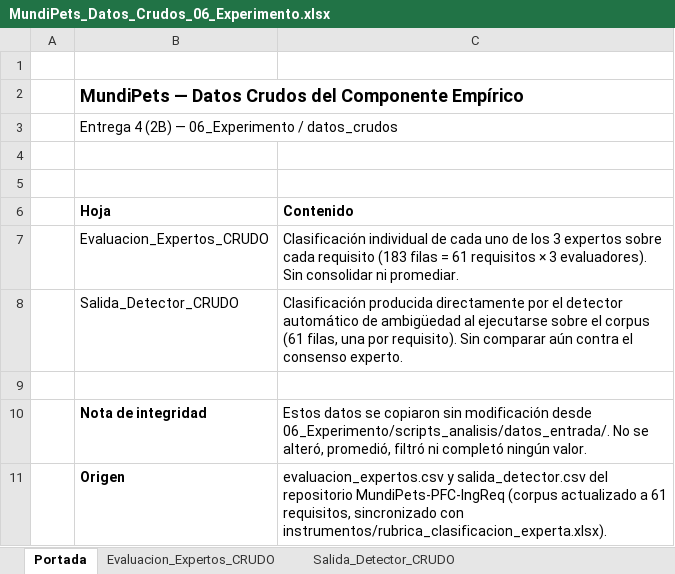
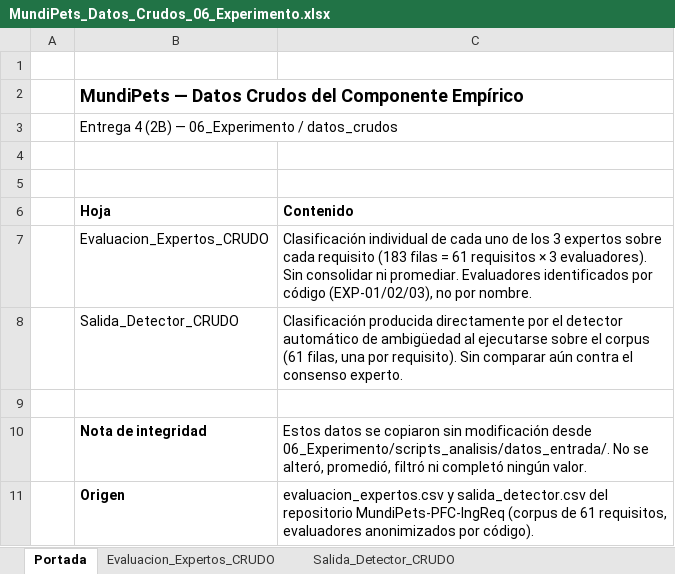
Before and after one commit to andymendozap03/MundiPets-PFC-IngReq, an Excel workbook: 06_Experimento/datos_crudos/MundiPets_Datos_Crudos_06_Experimento.xlsx, sheet Portada, drawn as a sheet; values as stored, in another font and other column widths than the file's, no borders; the diff names each change by its address in the sheet, - before the commit and + after, or states it on an @@ line.

Commit message:
fix(06_experimento): anonimiza nombres reales de evaluadores en datos_crudos

```diff
--- a/06_Experimento/datos_crudos/MundiPets_Datos_Crudos_06_Experimento.xlsx (sheet Portada)
+++ b/06_Experimento/datos_crudos/MundiPets_Datos_Crudos_06_Experimento.xlsx (sheet Portada)
-C7 (Contenido): …ni promediar.
+C7 (Contenido): …ni promediar. Evaluadores identificados por código (EXP-01/02/03), no por nombre.
-C11 (Contenido): …MundiPets-PFC-IngReq (corpus actualizado a 61 requisitos, sincronizado con instrumentos/rubrica_clasificacion_experta.xlsx).
+C11 (Contenido): …MundiPets-PFC-IngReq (corpus de 61 requisitos, evaluadores anonimizados por código).
```
Also changed, not shown: sheet Evaluacion_Expertos_CRUDO, 1 other file.
